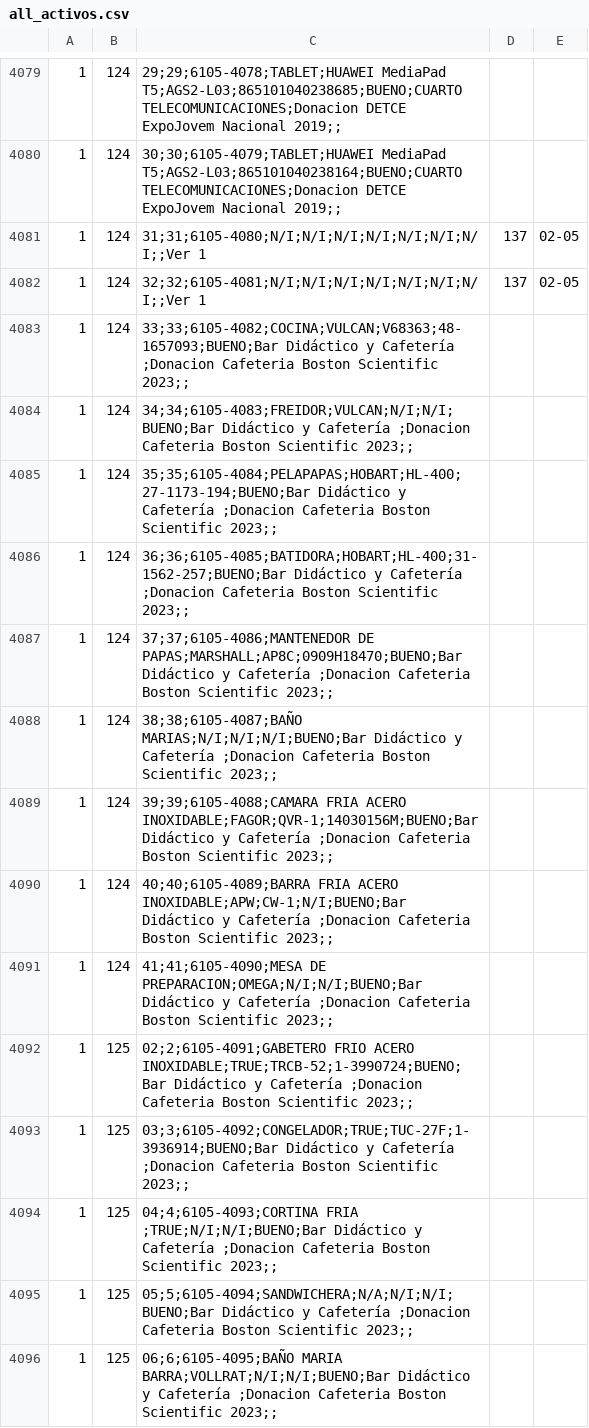
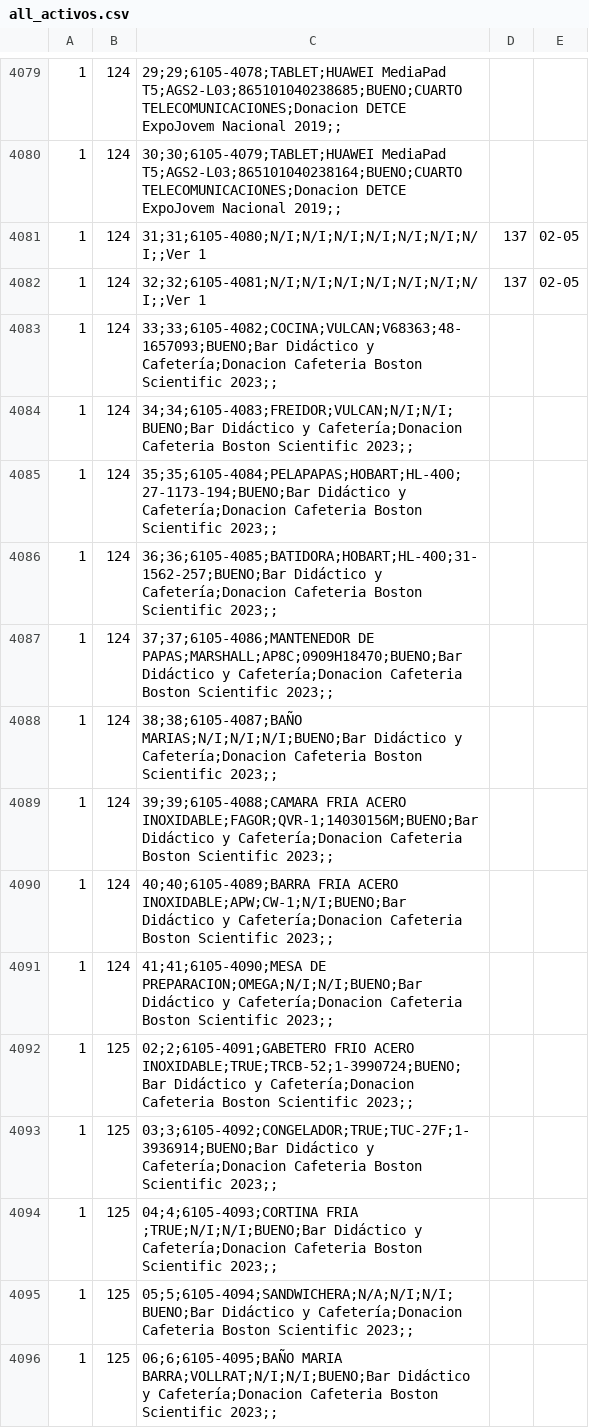
Before and after one commit to Jos242/inventario-ctpc, a CSV file: backend/csvs/all_activos.csv, drawn as a sheet; only a part is shown, gaps mark what is left out; the diff covers the shown part only.

```diff
--- a/backend/csvs/all_activos.csv
+++ b/backend/csvs/all_activos.csv
@@ -4082,15 +4082,15 @@
 1,124,32;32;6105-4081;N/I;N/I;N/I;N/I;N/I;N/I;N/I;;Ver 1,137,02-05
-1,124,33;33;6105-4082;COCINA;VULCAN;V68363;48-1657093;BUENO;Bar Didáctico y Cafetería ;Donacion Cafeteria Boston Scientific 2023;;
-1,124,34;34;6105-4083;FREIDOR;VULCAN;N/I;N/I;BUENO;Bar Didáctico y Cafetería ;Donacion Cafeteria Boston Scientific 2023;;
-1,124,35;35;6105-4084;PELAPAPAS;HOBART;HL-400;27-1173-194;BUENO;Bar Didáctico y Cafetería ;Donacion Cafeteria Boston Scientific 2023;;
-1,124,36;36;6105-4085;BATIDORA;HOBART;HL-400;31-1562-257;BUENO;Bar Didáctico y Cafetería ;Donacion Cafeteria Boston Scientific 2023;;
-1,124,37;37;6105-4086;MANTENEDOR DE PAPAS;MARSHALL;AP8C;0909H18470;BUENO;Bar Didáctico y Cafetería ;Donacion Cafeteria Boston Scientific 2023;;
-1,124,38;38;6105-4087;BAÑO MARIAS;N/I;N/I;N/I;BUENO;Bar Didáctico y Cafetería ;Donacion Cafeteria Boston Scientific 2023;;
-1,124,39;39;6105-4088;CAMARA FRIA ACERO INOXIDABLE;FAGOR;QVR-1;14030156M;BUENO;Bar Didáctico y Cafetería ;Donacion Cafeteria Boston Scientific 2023;;
-1,124,40;40;6105-4089;BARRA FRIA ACERO INOXIDABLE;APW;CW-1;N/I;BUENO;Bar Didáctico y Cafetería ;Donacion Cafeteria Boston Scientific 2023;;
-1,124,41;41;6105-4090;MESA DE PREPARACION;OMEGA;N/I;N/I;BUENO;Bar Didáctico y Cafetería ;Donacion Cafeteria Boston Scientific 2023;;
-1,125,02;2;6105-4091;GABETERO FRIO ACERO INOXIDABLE;TRUE;TRCB-52;1-3990724;BUENO;Bar Didáctico y Cafetería ;Donacion Cafeteria Boston Scientific 2023;;
-1,125,03;3;6105-4092;CONGELADOR;TRUE;TUC-27F;1-3936914;BUENO;Bar Didáctico y Cafetería ;Donacion Cafeteria Boston Scientific 2023;;
-1,125,04;4;6105-4093;CORTINA FRIA ;TRUE;N/I;N/I;BUENO;Bar Didáctico y Cafetería ;Donacion Cafeteria Boston Scientific 2023;;
-1,125,05;5;6105-4094;SANDWICHERA;N/A;N/I;N/I;BUENO;Bar Didáctico y Cafetería ;Donacion Cafeteria Boston Scientific 2023;;
-1,125,06;6;6105-4095;BAÑO MARIA BARRA;VOLLRAT;N/I;N/I;BUENO;Bar Didáctico y Cafetería ;Donacion Cafeteria Boston Scientific 2023;;
+1,124,33;33;6105-4082;COCINA;VULCAN;V68363;48-1657093;BUENO;Bar Didáctico y Cafetería;Donacion Cafeteria Boston Scientific 2023;;
+1,124,34;34;6105-4083;FREIDOR;VULCAN;N/I;N/I;BUENO;Bar Didáctico y Cafetería;Donacion Cafeteria Boston Scientific 2023;;
+1,124,35;35;6105-4084;PELAPAPAS;HOBART;HL-400;27-1173-194;BUENO;Bar Didáctico y Cafetería;Donacion Cafeteria Boston Scientific 2023;;
+1,124,36;36;6105-4085;BATIDORA;HOBART;HL-400;31-1562-257;BUENO;Bar Didáctico y Cafetería;Donacion Cafeteria Boston Scientific 2023;;
+1,124,37;37;6105-4086;MANTENEDOR DE PAPAS;MARSHALL;AP8C;0909H18470;BUENO;Bar Didáctico y Cafetería;Donacion Cafeteria Boston Scientific 2023;;
+1,124,38;38;6105-4087;BAÑO MARIAS;N/I;N/I;N/I;BUENO;Bar Didáctico y Cafetería;Donacion Cafeteria Boston Scientific 2023;;
+1,124,39;39;6105-4088;CAMARA FRIA ACERO INOXIDABLE;FAGOR;QVR-1;14030156M;BUENO;Bar Didáctico y Cafetería;Donacion Cafeteria Boston Scientific 2023;;
+1,124,40;40;6105-4089;BARRA FRIA ACERO INOXIDABLE;APW;CW-1;N/I;BUENO;Bar Didáctico y Cafetería;Donacion Cafeteria Boston Scientific 2023;;
+1,124,41;41;6105-4090;MESA DE PREPARACION;OMEGA;N/I;N/I;BUENO;Bar Didáctico y Cafetería;Donacion Cafeteria Boston Scientific 2023;;
+1,125,02;2;6105-4091;GABETERO FRIO ACERO INOXIDABLE;TRUE;TRCB-52;1-3990724;BUENO;Bar Didáctico y Cafetería;Donacion Cafeteria Boston Scientific 2023;;
+1,125,03;3;6105-4092;CONGELADOR;TRUE;TUC-27F;1-3936914;BUENO;Bar Didáctico y Cafetería;Donacion Cafeteria Boston Scientific 2023;;
+1,125,04;4;6105-4093;CORTINA FRIA ;TRUE;N/I;N/I;BUENO;Bar Didáctico y Cafetería;Donacion Cafeteria Boston Scientific 2023;;
+1,125,05;5;6105-4094;SANDWICHERA;N/A;N/I;N/I;BUENO;Bar Didáctico y Cafetería;Donacion Cafeteria Boston Scientific 2023;;
+1,125,06;6;6105-4095;BAÑO MARIA BARRA;VOLLRAT;N/I;N/I;BUENO;Bar Didáctico y Cafetería;Donacion Cafeteria Boston Scientific 2023;;
```
Also changed, not shown: 114 edited cells elsewhere in this file, 12 other files.
